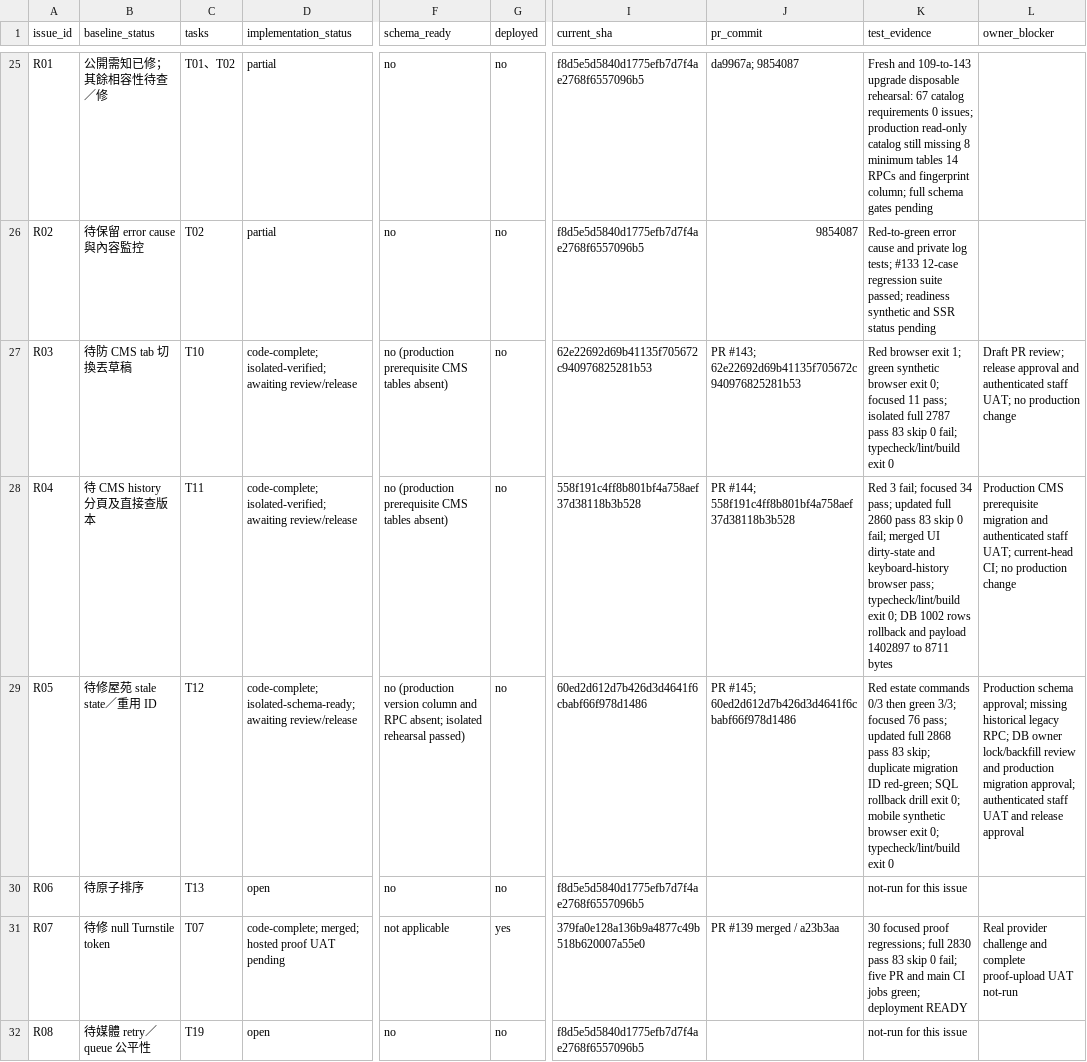
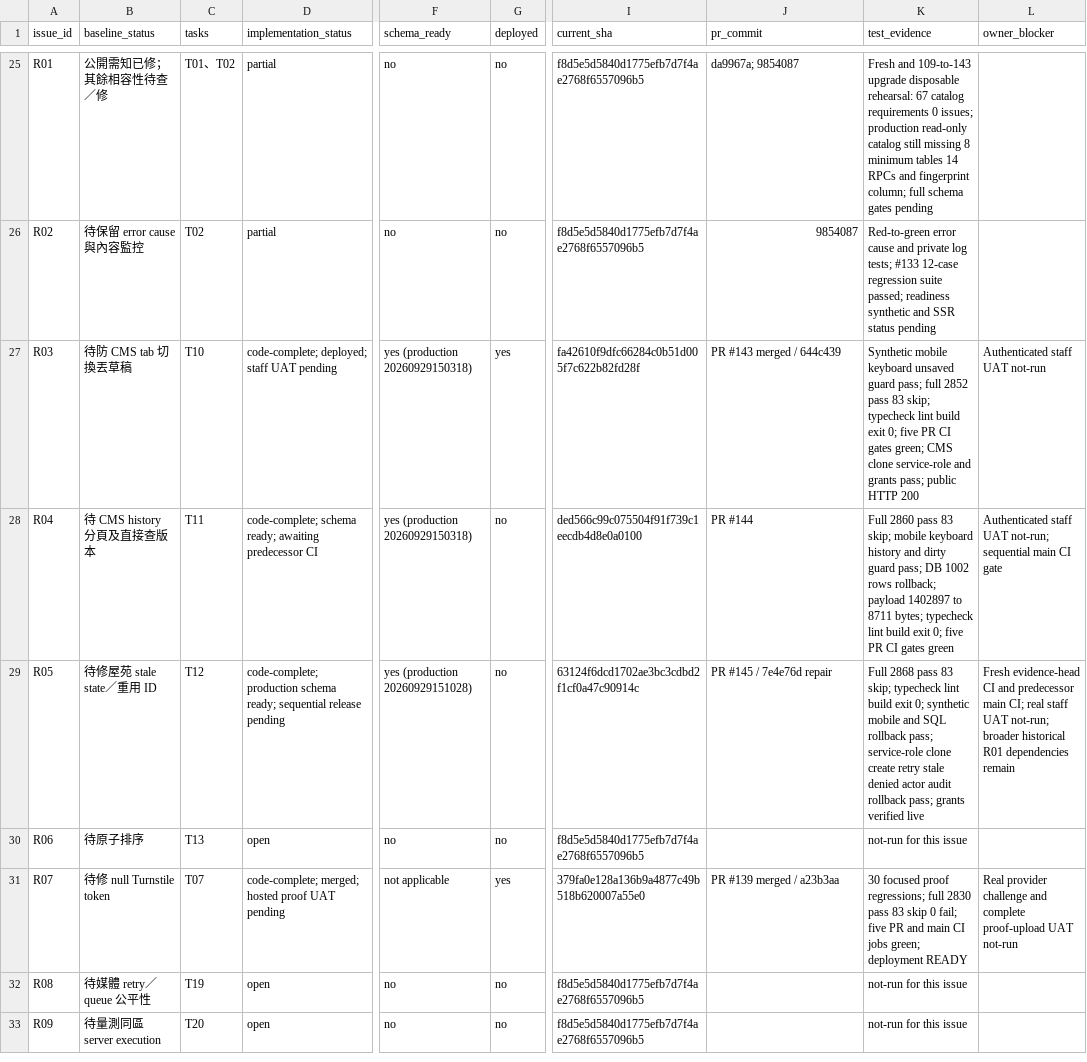
Before and after one commit to YNWAforever/hkscda, a CSV file: docs/evidence/audit-remediation-20260927/tracker.csv, drawn as a sheet; only a part is shown, gaps mark what is left out; the shorter side is filled out with more unchanged rows; the diff names each change by its address in the sheet, - before the commit and + after, or states it on an @@ line.

Commit message:
docs: record approved CMS and estate schema execution

```diff
--- a/docs/evidence/audit-remediation-20260927/tracker.csv
+++ b/docs/evidence/audit-remediation-20260927/tracker.csv
-D27 (implementation_status): code-complete; isolated-verified; awaiting review/release
+D27 (implementation_status): code-complete; deployed; staff UAT pending
-F27:F28 (schema_ready): no (production prerequisite CMS tables absent)
+F27:F28 (schema_ready): yes (production 20260929150318)
-G27 (deployed): no
+G27 (deployed): yes
-I27 (current_sha): 62e22692d69b41135f705672c940976825281b53
+I27 (current_sha): fa42610f9dfc66284c0b51d005f7c622b82fd28f
-J27 (pr_commit): PR #143; 62e22692d69b41135f705672c940976825281b53
+J27 (pr_commit): PR #143 merged / 644c439
-K27 (test_evidence): Red browser exit 1; green synthetic browser exit 0; focused 11 pass; isolated full 2787 pass 83 skip 0 fail; typecheck/lint/build exit 0
+K27 (test_evidence): Synthetic mobile keyboard unsaved guard pass; full 2852 pass 83 skip; typecheck lint build exit 0; five PR CI gates green; CMS clone service-role and grants pass; public HTTP 200
-L27 (owner_blocker): Draft PR review; release approval and authenticated staff UAT; no production change
+L27 (owner_blocker): Authenticated staff UAT not-run
-D28 (implementation_status): code-complete; isolated-verified; awaiting review/release
+D28 (implementation_status): code-complete; schema ready; awaiting predecessor CI
-I28 (current_sha): 558f191c4ff8b801bf4a758aef37d38118b3b528
+I28 (current_sha): ded566c99c075504f91f739c1eecdb4d8e0a0100
-J28 (pr_commit): PR #144; 558f191c4ff8b801bf4a758aef37d38118b3b528
+J28 (pr_commit): PR #144
-K28 (test_evidence): Red 3 fail; focused 34 pass; updated full 2860 pass 83 skip 0 fail; merged UI dirty-state and keyboard-history browser pass; typecheck/lint/build exit 0; DB 1002 rows rollback and payload 1402897 to 8711 bytes
+K28 (test_evidence): Full 2860 pass 83 skip; mobile keyboard history and dirty guard pass; DB 1002 rows rollback; payload 1402897 to 8711 bytes; typecheck lint build exit 0; five PR CI gates green
-L28 (owner_blocker): Production CMS prerequisite migration and authenticated staff UAT; current-head CI; no production change
+L28 (owner_blocker): Authenticated staff UAT not-run; sequential main CI gate
-D29 (implementation_status): code-complete; isolated-schema-ready; awaiting review/release
+D29 (implementation_status): code-complete; production schema ready; sequential release pending
-F29 (schema_ready): no (production version column and RPC absent; isolated rehearsal passed)
+F29 (schema_ready): yes (production 20260929151028)
-I29 (current_sha): 60ed2d612d7b426d3d4641f6cbabf66f978d1486
+I29 (current_sha): 63124f6dcd1702ae3bc3cdbd2f1cf0a47c90914c
-J29 (pr_commit): PR #145; 60ed2d612d7b426d3d4641f6cbabf66f978d1486
+J29 (pr_commit): PR #145 / 7e4e76d repair
-K29 (test_evidence): Red estate commands 0/3 then green 3/3; focused 76 pass; updated full 2868 pass 83 skip; duplicate migration ID red-green; SQL rollback drill exit 0; mobile synthetic browser exit 0; typecheck/lint/build exit 0
+K29 (test_evidence): Full 2868 pass 83 skip; typecheck lint build exit 0; synthetic mobile and SQL rollback pass; service-role clone create retry stale denied actor audit rollback pass; grants verified live
-L29 (owner_blocker): Production schema approval; missing historical legacy RPC; DB owner lock/backfill review and production migration approval; authenticated staff UAT and release approval
+L29 (owner_blocker): Fresh evidence-head CI and predecessor main CI; real staff UAT not-run; broader historical R01 dependencies remain
```
Also changed, not shown: 1 other file.
